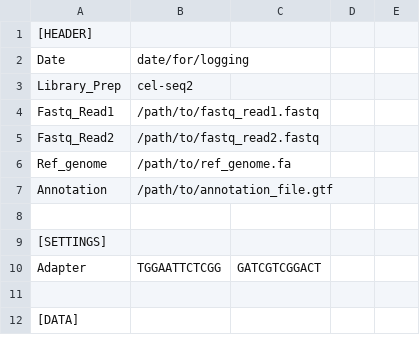
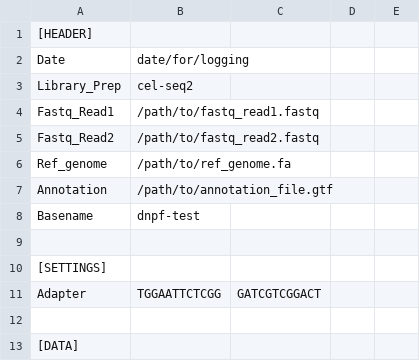
Before and after one commit to tbeaux18/FatFlies_scRNA, a CSV file: scrna_pipeline_samplesheet_template.csv, drawn as a sheet; only a part is shown.

Commit message:
added basename as option

```diff
--- a/scrna_pipeline_samplesheet_template.csv
+++ b/scrna_pipeline_samplesheet_template.csv
@@ -7,2 +7,3 @@ Ref_genome,/path/to/ref_genome.fa,,,
 Annotation,/path/to/annotation_file.gtf,,,
+Basename,dnpf-test,,,
 ,,,,
```
